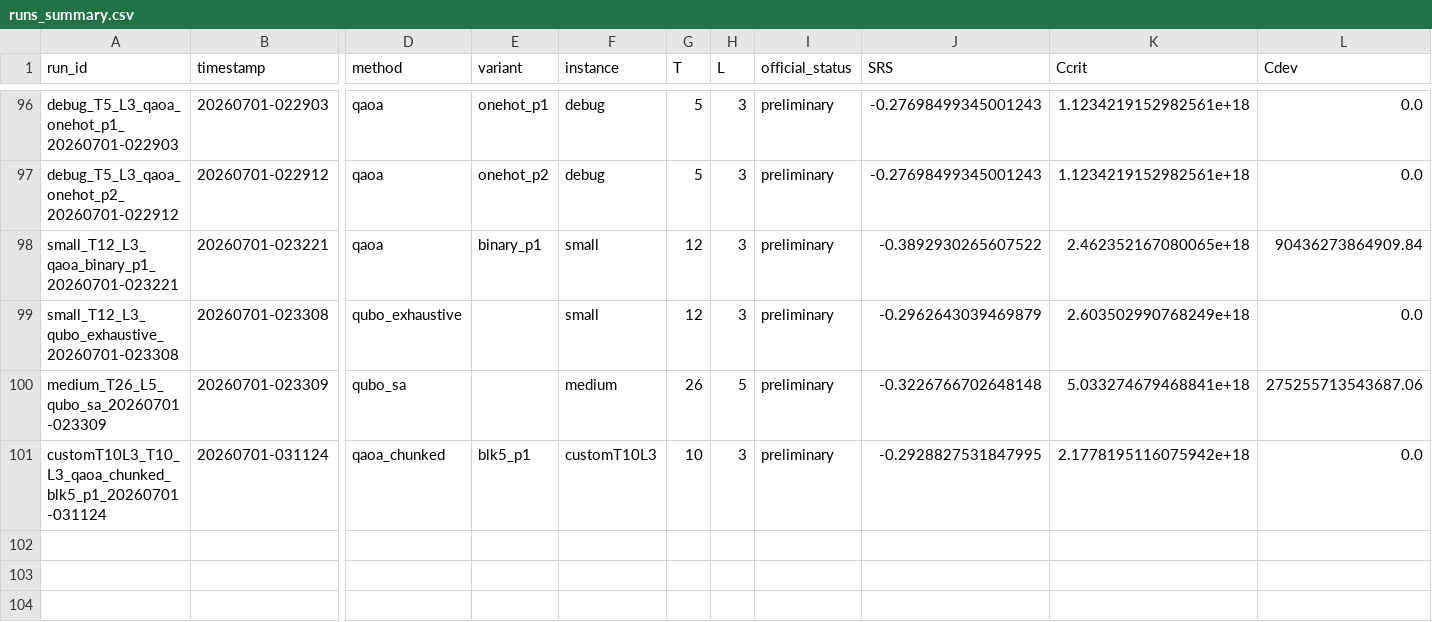
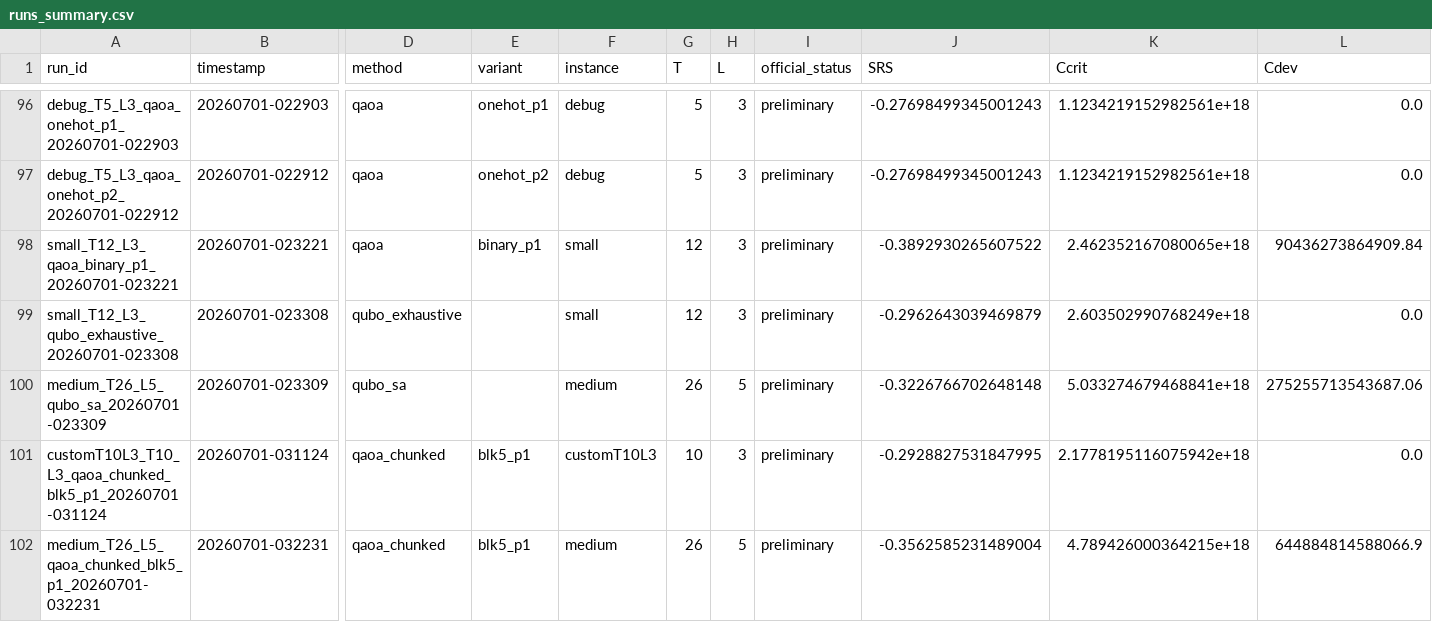
Before and after one commit to Hackathon-Puebla-2026/Equipo_04, a CSV file: results/runs_summary.csv, drawn as a sheet; only a part is shown, gaps mark what is left out; rows hold the shown columns only; the diff names each change by its address in the sheet, - before the commit and + after, or states it on an @@ line.

Commit message:
qaoa por chunks

```diff
--- a/results/runs_summary.csv
+++ b/results/runs_summary.csv
+row 102: medium_T26_L5_qaoa_chunked_blk5_p1_20260701-032231 | 20260701-032231 | qaoa_chunked | blk5_p1 | medium | 26 | 5 | preliminary | -0.3562585231489004 | 4.789426000364215e+18 | 644884814588066.9
```
Also changed, not shown: 3 other files.
